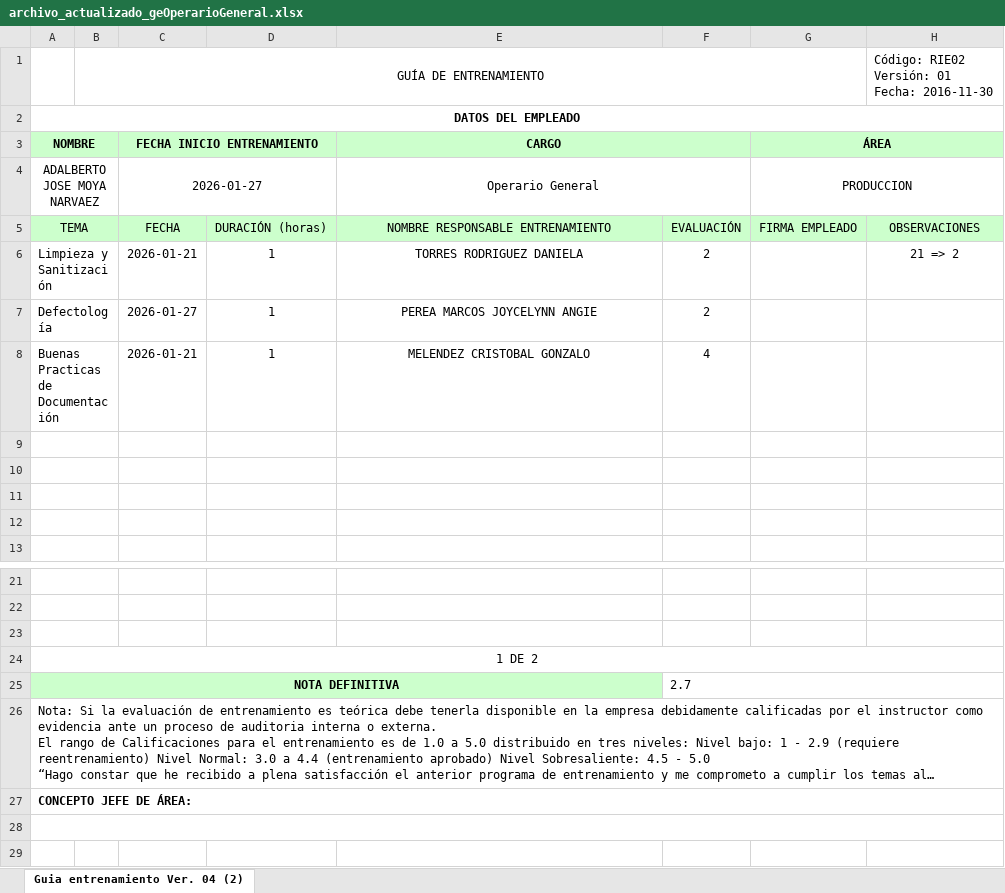
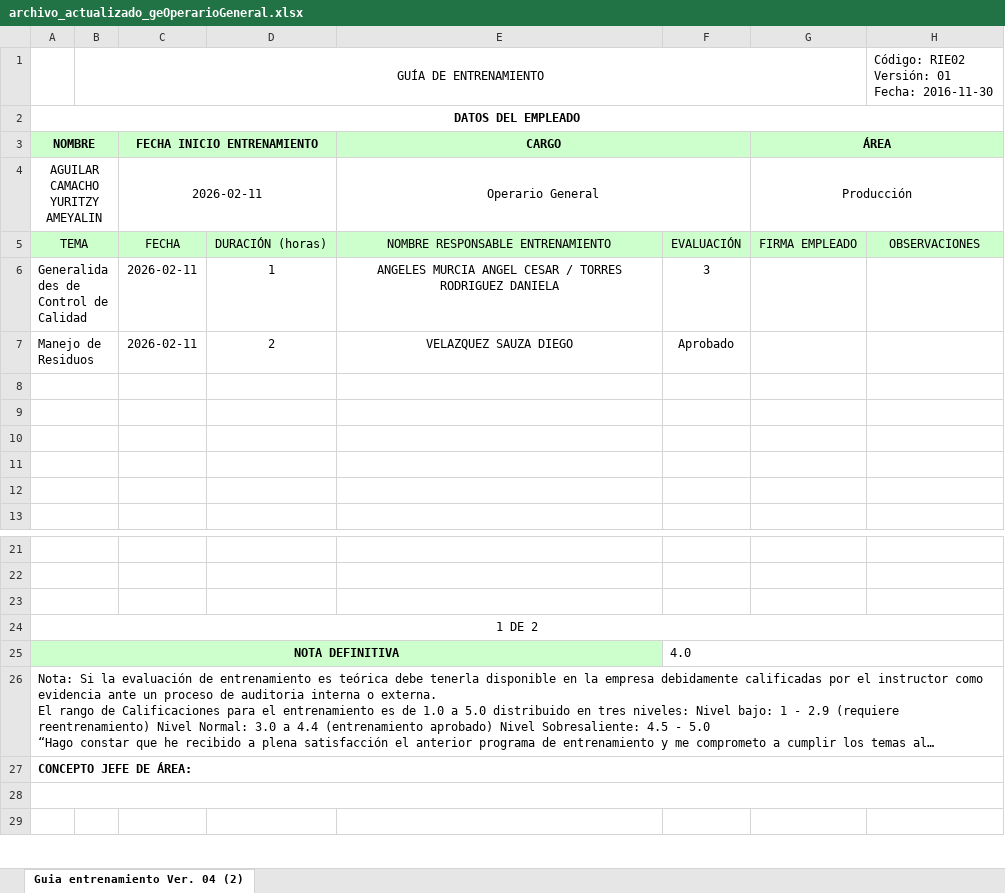
Before and after one commit to atnasetreum/hallazgos-api, an Excel workbook: src/files/archivo_actualizado_geOperarioGeneral.xlsx, sheet Guia entrenamiento Ver. 04 (2), drawn as a sheet; only a part is shown, gaps mark what is left out; long unchanged cells end in …; values as stored, in another font and other column widths than the file's, no borders; charts and pictures not drawn; removed rows and columns are numbered as before the commit, all else as after; the diff names each change by its address in the sheet, - before the commit and + after, or states it on an @@ line.

```diff
--- a/src/files/archivo_actualizado_geOperarioGeneral.xlsx (sheet Guia entrenamiento Ver. 04 (2))
+++ b/src/files/archivo_actualizado_geOperarioGeneral.xlsx (sheet Guia entrenamiento Ver. 04 (2))
-row 4: ADALBERTO JOSE MOYA NARVAEZ |  | 2026-01-27 |  | Operario General |  | PRODUCCION
+row 4: AGUILAR CAMACHO YURITZY AMEYALIN |  | 2026-02-11 |  | Operario General |  | Producción
-row 6: Limpieza y Sanitización |  | 2026-01-21 | 1 | TORRES RODRIGUEZ DANIELA | 2 |  | 21 => 2
-row 7: Defectología |  | 2026-01-27 | 1 | PEREA MARCOS JOYCELYNN ANGIE | 2
+row 6: Generalidades de Control de Calidad |  | 2026-02-11 | 1 | ANGELES MURCIA ANGEL CESAR / TORRES RODRIGUEZ DANIELA | 3
+row 7: Manejo de Residuos |  | 2026-02-11 | 2 | VELAZQUEZ SAUZA DIEGO | Aprobado
-row 8: Buenas Practicas de Documentación |  | 2026-01-21 | 1 | MELENDEZ CRISTOBAL GONZALO | 4
+row 8: (empty)
-F25: 2.7
+F25: 4.0
```
Also changed, not shown: charts or pictures, src/files/geOperarioGeneral.xlsx, 6 other files.
